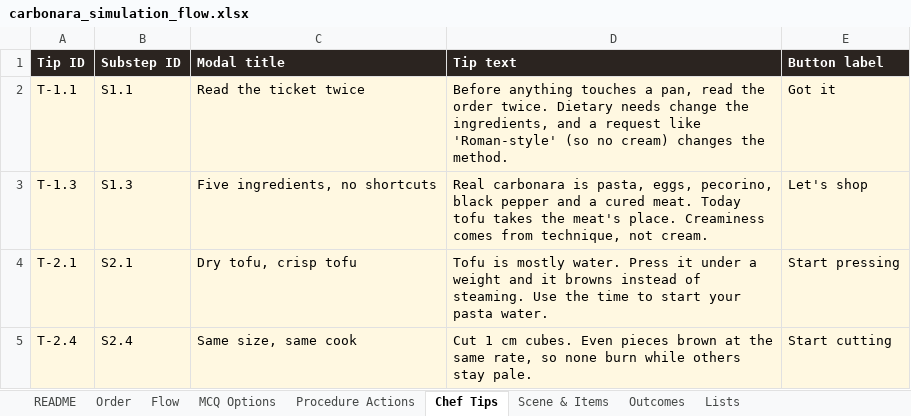
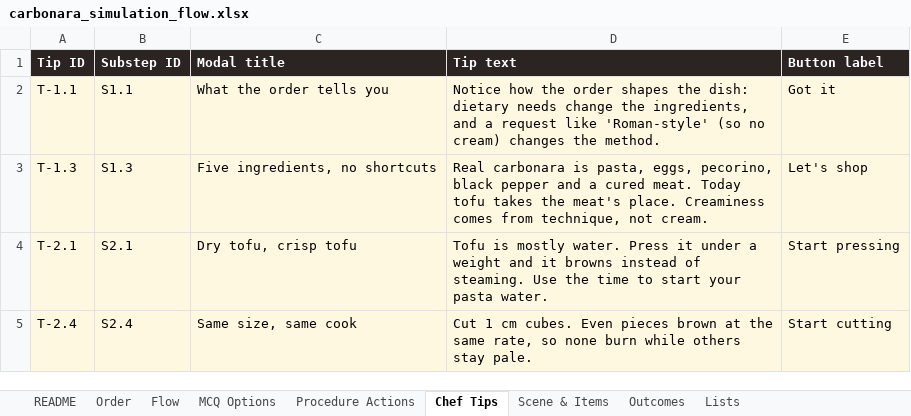
Before and after one commit to Manasvi-Shetty/cooking-simulation, an Excel workbook: design/carbonara_simulation_flow.xlsx, sheet Chef Tips, drawn as a sheet; only a part is shown; values as stored, in another font and other column widths than the file's, no borders; the diff names each change by its address in the sheet, - before the commit and + after, or states it on an @@ line.

```diff
--- a/design/carbonara_simulation_flow.xlsx (sheet Chef Tips)
+++ b/design/carbonara_simulation_flow.xlsx (sheet Chef Tips)
-C2 (Modal title): Read the ticket twice
+C2 (Modal title): What the order tells you
-D2 (Tip text): Before anything touches a pan, read the order twice. Dietary needs change…
+D2 (Tip text): Notice how the order shapes the dish: dietary needs change…
```
Also changed, not shown: 2 other files.
